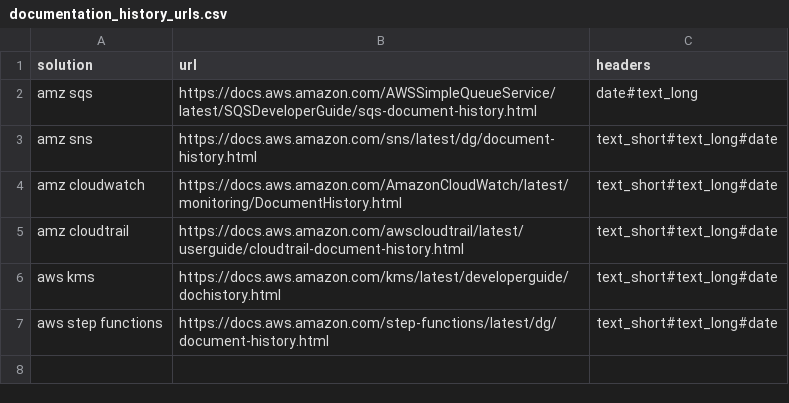
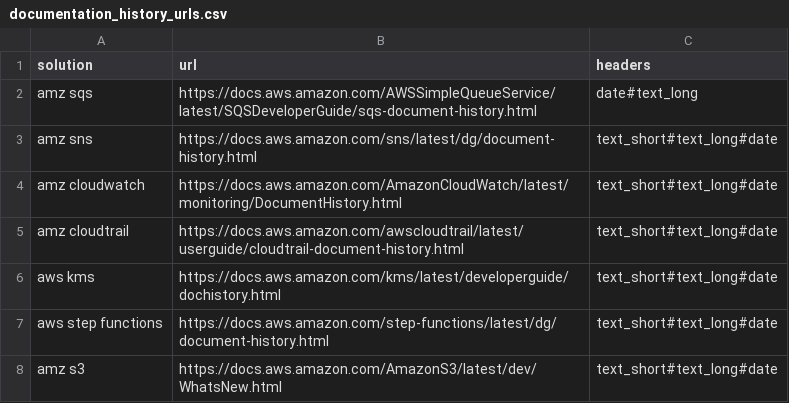
Before and after one commit to wirsel/aws_public, a CSV file: documentation_history/documentation_history_urls.csv, drawn as a sheet; the diff names each change by its address in the sheet, - before the commit and + after, or states it on an @@ line.

Commit message:
Update documentation_history_urls.csv

```diff
--- a/documentation_history/documentation_history_urls.csv
+++ b/documentation_history/documentation_history_urls.csv
+row 8: amz s3 | https://docs.aws.amazon.com/AmazonS3/latest/dev/WhatsNew.html | text_short#text_long#date
```
